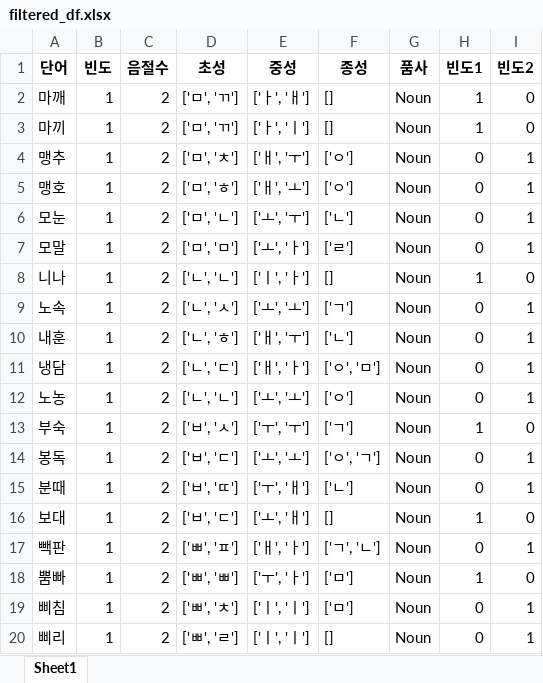
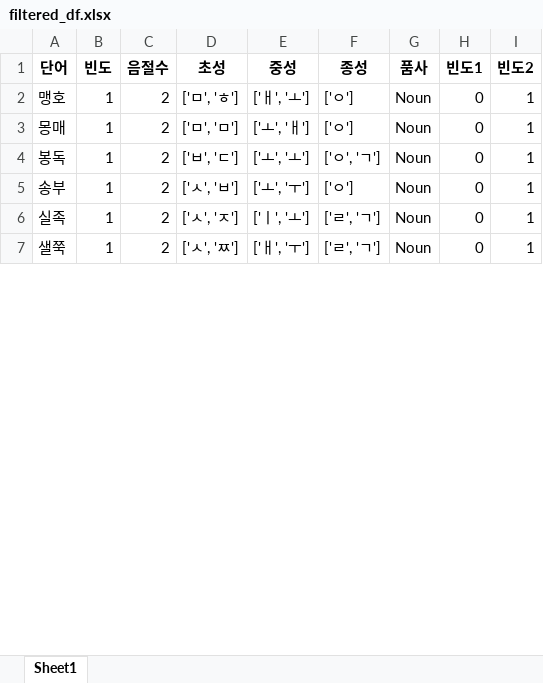
Before and after one commit to irregular6612/phoneticConvergence, an Excel workbook: filtered_df.xlsx, sheet Sheet1, drawn as a sheet; only a part is shown; values as stored, in another font and other column widths than the file's, no borders; removed rows and columns are numbered as before the commit, all else as after; the diff covers the shown part only; the diff names each change by its address in the sheet, - before the commit and + after, or states it on an @@ line.

```diff
--- a/filtered_df.xlsx (sheet Sheet1)
+++ b/filtered_df.xlsx (sheet Sheet1)
-row 2: 마깨 | 1 | 2 | ['ㅁ', 'ㄲ'] | ['ㅏ', 'ㅐ'] | [] | Noun | 1 | 0
-row 3: 마끼 | 1 | 2 | ['ㅁ', 'ㄲ'] | ['ㅏ', 'ㅣ'] | [] | Noun | 1 | 0
-row 4: 맹추 | 1 | 2 | ['ㅁ', 'ㅊ'] | ['ㅐ', 'ㅜ'] | ['ㅇ'] | Noun | 0 | 1
-row 6: 모눈 | 1 | 2 | ['ㅁ', 'ㄴ'] | ['ㅗ', 'ㅜ'] | ['ㄴ'] | Noun | 0 | 1
-A3 (단어): 모말
+A3 (단어): 몽매
-E3 (중성): ['ㅗ', 'ㅏ']
+E3 (중성): ['ㅗ', 'ㅐ']
-F3 (종성): ['ㄹ']
+F3 (종성): ['ㅇ']
-row 8: 니나 | 1 | 2 | ['ㄴ', 'ㄴ'] | ['ㅣ', 'ㅏ'] | [] | Noun | 1 | 0
-row 9: 노속 | 1 | 2 | ['ㄴ', 'ㅅ'] | ['ㅗ', 'ㅗ'] | ['ㄱ'] | Noun | 0 | 1
-row 10: 내훈 | 1 | 2 | ['ㄴ', 'ㅎ'] | ['ㅐ', 'ㅜ'] | ['ㄴ'] | Noun | 0 | 1
-row 11: 냉담 | 1 | 2 | ['ㄴ', 'ㄷ'] | ['ㅐ', 'ㅏ'] | ['ㅇ', 'ㅁ'] | Noun | 0 | 1
-row 12: 노농 | 1 | 2 | ['ㄴ', 'ㄴ'] | ['ㅗ', 'ㅗ'] | ['ㅇ'] | Noun | 0 | 1
-row 13: 부숙 | 1 | 2 | ['ㅂ', 'ㅅ'] | ['ㅜ', 'ㅜ'] | ['ㄱ'] | Noun | 1 | 0
-A5 (단어): 분때
+A5 (단어): 송부
-D5 (초성): ['ㅂ', 'ㄸ']
+D5 (초성): ['ㅅ', 'ㅂ']
-E5 (중성): ['ㅜ', 'ㅐ']
+E5 (중성): ['ㅗ', 'ㅜ']
-F5 (종성): ['ㄴ']
+F5 (종성): ['ㅇ']
-row 16: 보대 | 1 | 2 | ['ㅂ', 'ㄷ'] | ['ㅗ', 'ㅐ'] | [] | Noun | 1 | 0
-A6 (단어): 빽판
+A6 (단어): 실족
-D6 (초성): ['ㅃ', 'ㅍ']
+D6 (초성): ['ㅅ', 'ㅈ']
-E6 (중성): ['ㅐ', 'ㅏ']
+E6 (중성): ['ㅣ', 'ㅗ']
-F6 (종성): ['ㄱ', 'ㄴ']
+F6 (종성): ['ㄹ', 'ㄱ']
-row 18: 뿜빠 | 1 | 2 | ['ㅃ', 'ㅃ'] | ['ㅜ', 'ㅏ'] | ['ㅁ'] | Noun | 1 | 0
-A7 (단어): 삐침
+A7 (단어): 샐쭉
-D7 (초성): ['ㅃ', 'ㅊ']
+D7 (초성): ['ㅅ', 'ㅉ']
-E7 (중성): ['ㅣ', 'ㅣ']
+E7 (중성): ['ㅐ', 'ㅜ']
-F7 (종성): ['ㅁ']
+F7 (종성): ['ㄹ', 'ㄱ']
-row 20: 삐리 | 1 | 2 | ['ㅃ', 'ㄹ'] | ['ㅣ', 'ㅣ'] | [] | Noun | 0 | 1
```
Also changed, not shown: 31 added rows, 18 removed rows and 44 edited cells elsewhere in this sheet, bottom_words.xlsx, 18 other files.
